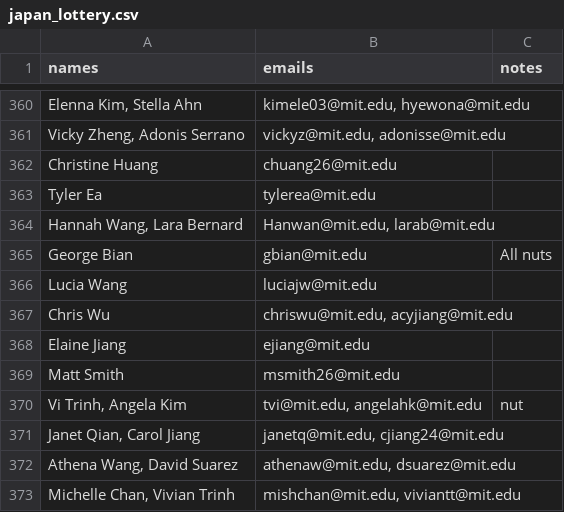
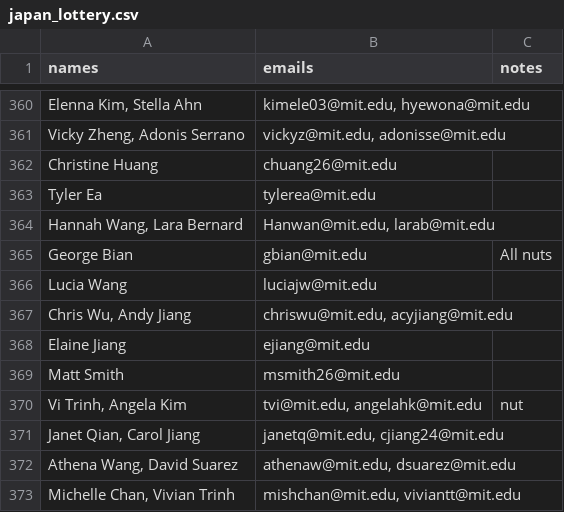
Before and after one commit to gilfordting/mince-lottery, a CSV file: history/lottery/japan_lottery.csv, drawn as a sheet; only a part is shown, gaps mark what is left out; the diff covers the shown part only.

```diff
--- a/history/lottery/japan_lottery.csv
+++ b/history/lottery/japan_lottery.csv
@@ -366,3 +366,3 @@ George Bian,gbian@mit.edu,All nuts
 Lucia Wang,luciajw@mit.edu,
-Chris Wu,"chriswu@mit.edu, acyjiang@mit.edu",
+"Chris Wu, Andy Jiang","chriswu@mit.edu, acyjiang@mit.edu",
 Elaine Jiang,ejiang@mit.edu,
```
Also changed, not shown: 7 edited cells elsewhere in this file, history/lottery/entropy_lottery.csv, history/lottery/garden_lottery.csv, 20 other files.
